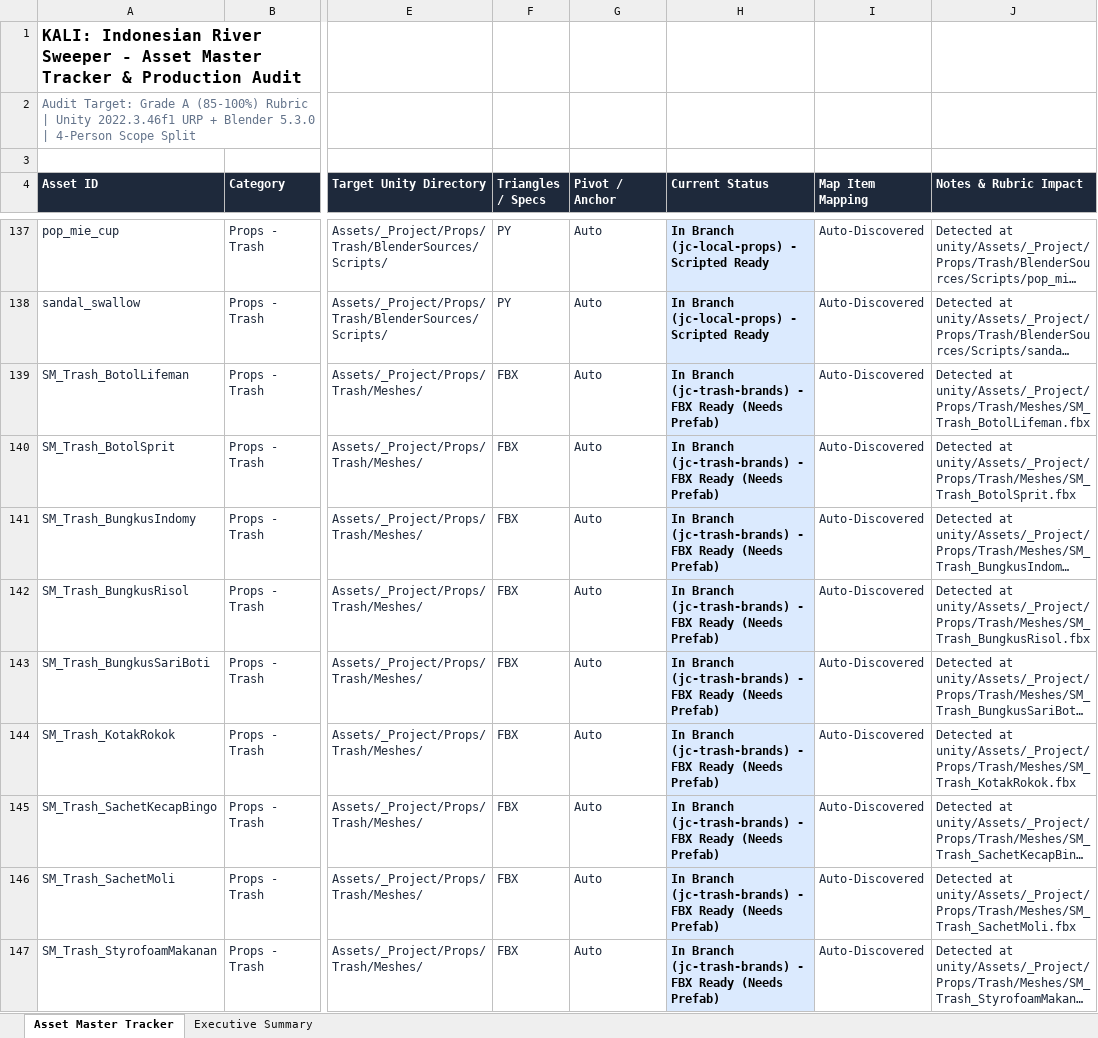
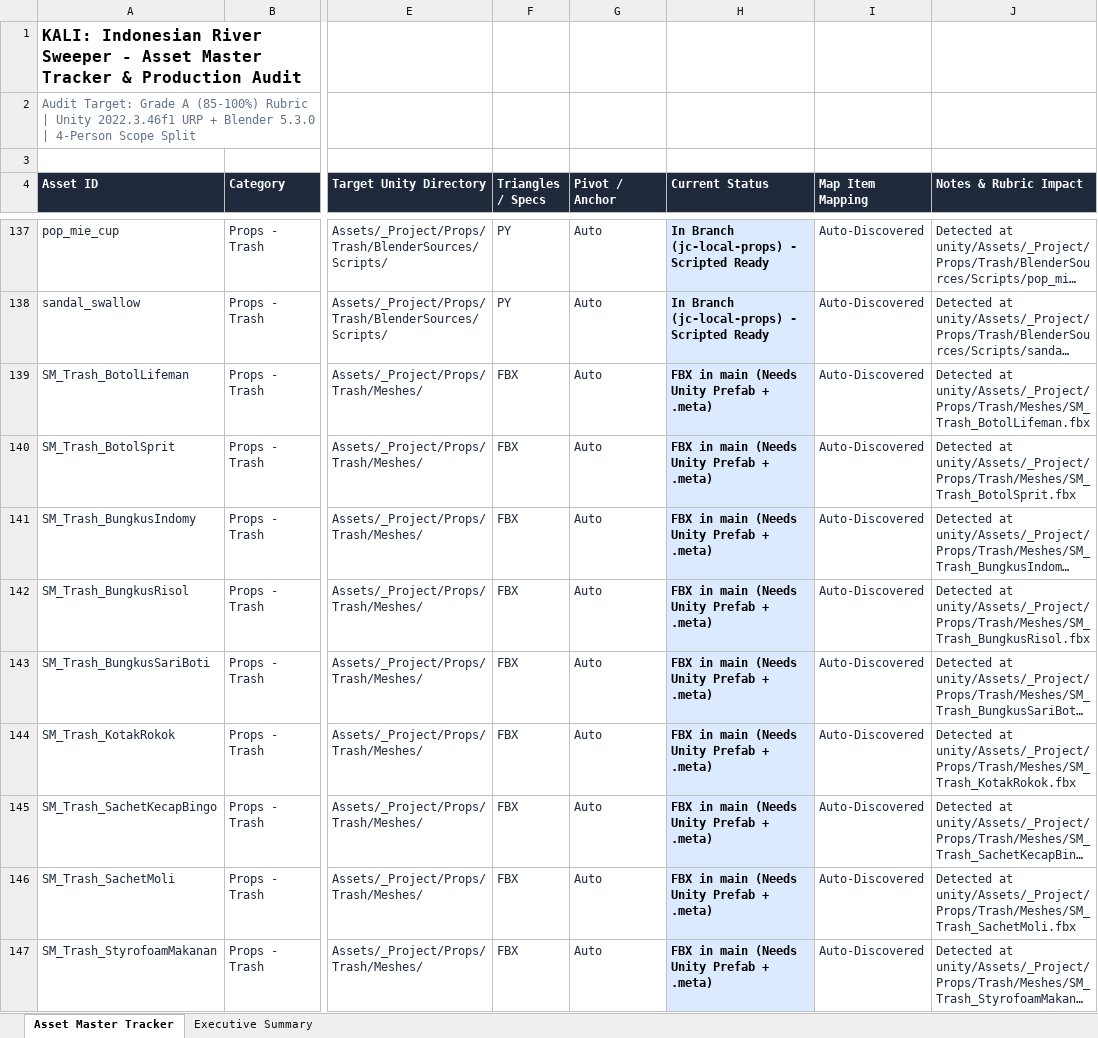
Before and after one commit to Gee123a/kali-river-sweeper, an Excel workbook: docs/KALI_Asset_Master_Tracker.xlsx, sheet Asset Master Tracker, drawn as a sheet; only a part is shown, gaps mark what is left out; long unchanged cells end in …; values as stored, in another font and other column widths than the file's, no borders; the diff covers the shown part only; the diff names each change by its address in the sheet, - before the commit and + after, or states it on an @@ line.

```diff
--- a/docs/KALI_Asset_Master_Tracker.xlsx (sheet Asset Master Tracker)
+++ b/docs/KALI_Asset_Master_Tracker.xlsx (sheet Asset Master Tracker)
-H139:H147 (Current Status): In Branch (jc-trash-brands) - FBX Ready (Needs Prefab)
+H139:H147 (Current Status): FBX in main (Needs Unity Prefab + .meta)
```
Also changed, not shown: 11 edited cells elsewhere in this sheet, 2 other files.
